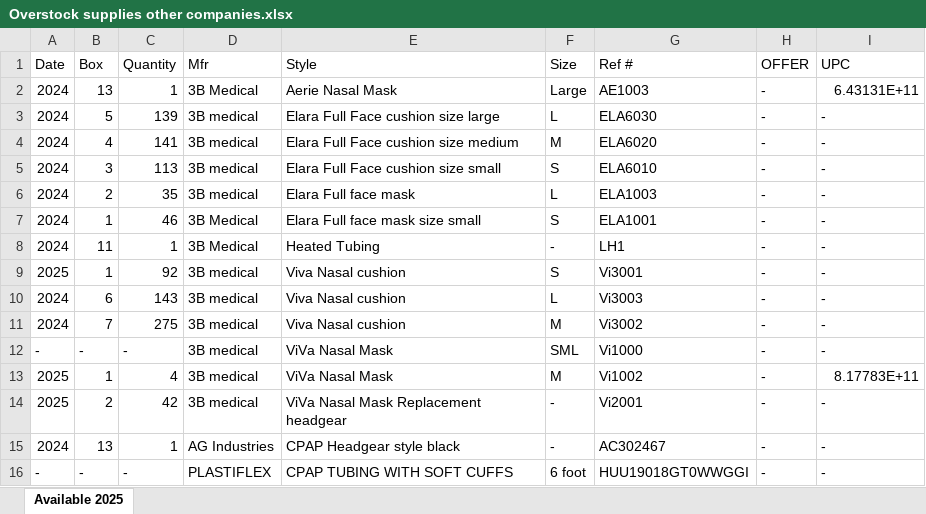
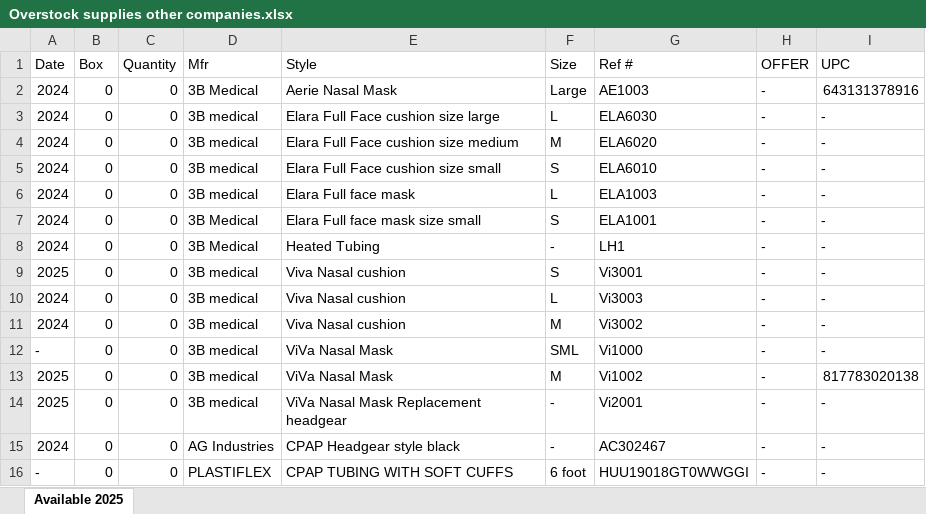
Before and after one commit to Kritarsh/BarcodeToPipedrive, an Excel workbook: backend/Overstock supplies other companies.xlsx, sheet Available 2025, drawn as a sheet; only a part is shown; values as stored, in another font and other column widths than the file's, no borders; the diff covers the shown part only; the diff names each change by its address in the sheet, - before the commit and + after, or states it on an @@ line.

```diff
--- a/backend/Overstock supplies other companies.xlsx (sheet Available 2025)
+++ b/backend/Overstock supplies other companies.xlsx (sheet Available 2025)
-B2 (Box): 13
+B2 (Box): 0
-C2 (Quantity): 1
+C2 (Quantity): 0
-I2 (UPC): 6.43131E+11
+I2 (UPC): 643131378916
-B3 (Box): 5
+B3 (Box): 0
-C3 (Quantity): 139
+C3 (Quantity): 0
-B4 (Box): 4
+B4 (Box): 0
-C4 (Quantity): 141
+C4 (Quantity): 0
-B5 (Box): 3
+B5 (Box): 0
-C5 (Quantity): 113
+C5 (Quantity): 0
-B6 (Box): 2
+B6 (Box): 0
-C6 (Quantity): 35
+C6 (Quantity): 0
-B7 (Box): 1
+B7 (Box): 0
-C7 (Quantity): 46
+C7 (Quantity): 0
-B8 (Box): 11
+B8 (Box): 0
-C8 (Quantity): 1
+C8 (Quantity): 0
-B9 (Box): 1
+B9 (Box): 0
-C9 (Quantity): 92
+C9 (Quantity): 0
-B10 (Box): 6
+B10 (Box): 0
-C10 (Quantity): 143
+C10 (Quantity): 0
-B11 (Box): 7
+B11 (Box): 0
-C11 (Quantity): 275
+C11 (Quantity): 0
-B12 (Box): -
+B12 (Box): 0
-C12 (Quantity): -
+C12 (Quantity): 0
-B13 (Box): 1
+B13 (Box): 0
-C13 (Quantity): 4
+C13 (Quantity): 0
-I13 (UPC): 8.17783E+11
+I13 (UPC): 817783020138
-B14 (Box): 2
+B14 (Box): 0
-C14 (Quantity): 42
+C14 (Quantity): 0
-B15 (Box): 13
+B15 (Box): 0
-C15 (Quantity): 1
+C15 (Quantity): 0
-B16 (Box): -
+B16 (Box): 0
-C16 (Quantity): -
+C16 (Quantity): 0
```
Also changed, not shown: 250 edited cells elsewhere in this sheet, backend/Inventory Supplies 2024.xlsx, 5 other files.
